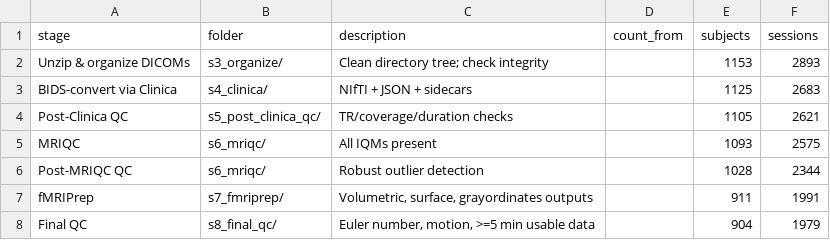
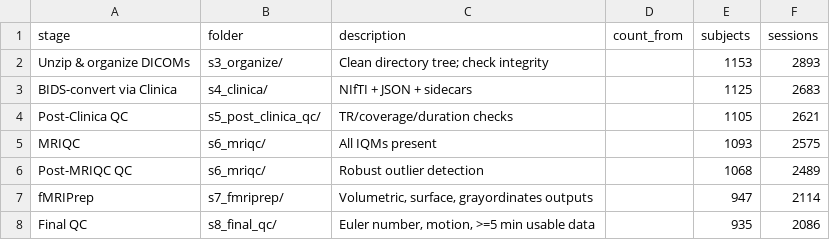
Before and after one commit to statMINDlab/ADNI_fMRI_protocol, a TSV file: s8_final_qc/sample_size_stages.tsv, drawn as a sheet.

```diff
--- a/s8_final_qc/sample_size_stages.tsv
+++ b/s8_final_qc/sample_size_stages.tsv
@@ -5,4 +5,4 @@ Post-Clinica QC	s5_post_clinica_qc/	TR/coverage/duration checks		1105	2621
 MRIQC	s6_mriqc/	All IQMs present		1093	2575
-Post-MRIQC QC	s6_mriqc/	Robust outlier detection		1028	2344
-fMRIPrep	s7_fmriprep/	Volumetric, surface, grayordinates outputs		911	1991
-Final QC	s8_final_qc/	Euler number, motion, >=5 min usable data		904	1979
+Post-MRIQC QC	s6_mriqc/	Robust outlier detection		1068	2489
+fMRIPrep	s7_fmriprep/	Volumetric, surface, grayordinates outputs		947	2114
+Final QC	s8_final_qc/	Euler number, motion, >=5 min usable data		935	2086
```
Also changed, not shown: 10 other files.
